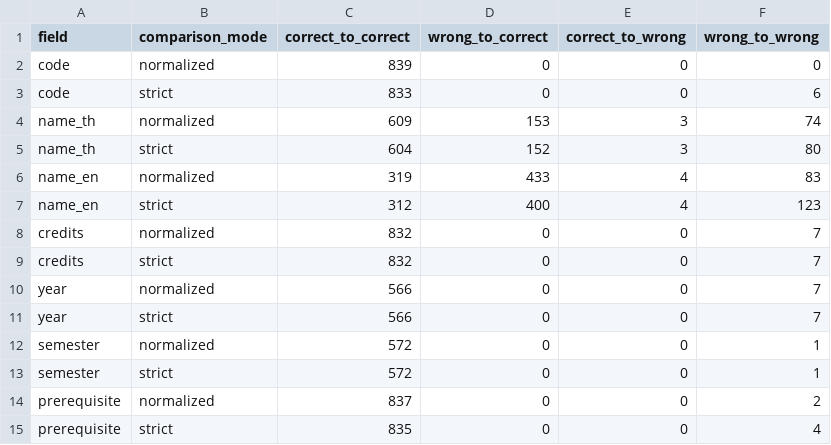
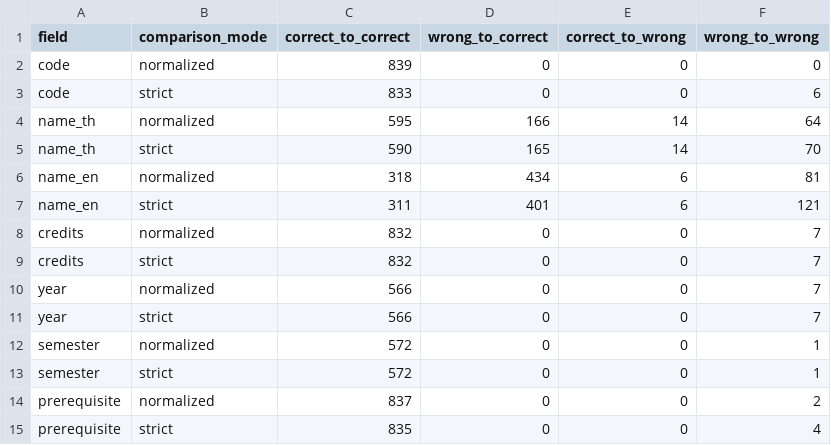
Before and after one commit to SalapaoXN/isd-2026-curriculum_2_cucumber, a CSV file: reports/eval_comparison/transitions.csv, drawn as a sheet.

```diff
--- a/reports/eval_comparison/transitions.csv
+++ b/reports/eval_comparison/transitions.csv
@@ -3,6 +3,6 @@ code,normalized,839,0,0,0
 code,strict,833,0,0,6
-name_th,normalized,609,153,3,74
-name_th,strict,604,152,3,80
-name_en,normalized,319,433,4,83
-name_en,strict,312,400,4,123
+name_th,normalized,595,166,14,64
+name_th,strict,590,165,14,70
+name_en,normalized,318,434,6,81
+name_en,strict,311,401,6,121
 credits,normalized,832,0,0,7
```
Also changed, not shown: reports/eval_comparison/field_delta.csv, reports/eval_consolidated/errors.csv, 11 other files.
